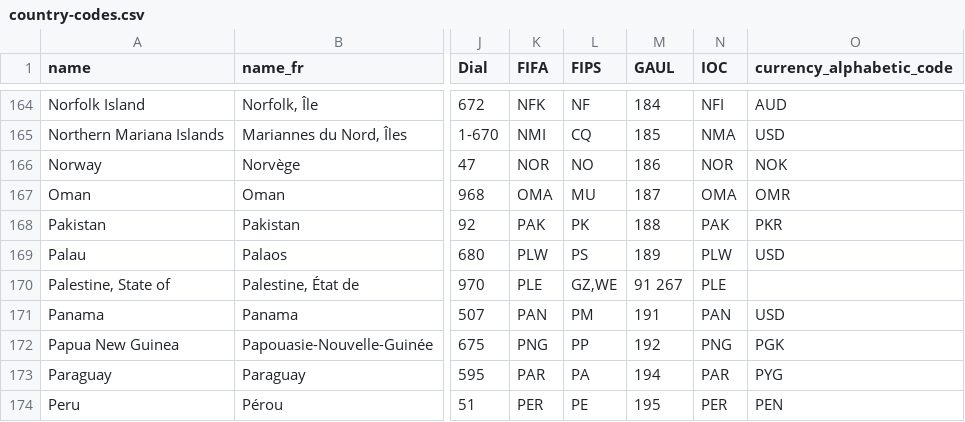
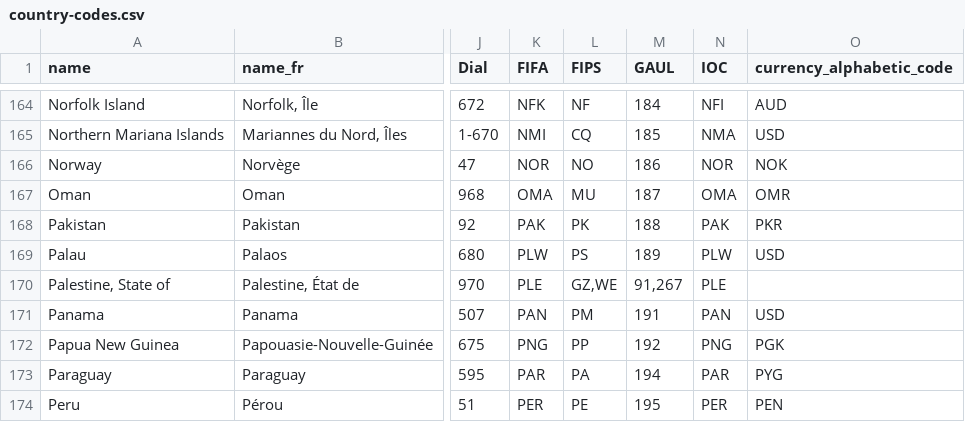
Before and after one commit to datasets/country-codes, a CSV file: data/country-codes.csv, drawn as a sheet; only a part is shown, gaps mark what is left out; the diff names each change by its address in the sheet, - before the commit and + after, or states it on an @@ line.

Commit message:
fix GAUL code for Palestine
appears that there are two codes for the territory
addresses issue #17

```diff
--- a/data/country-codes.csv
+++ b/data/country-codes.csv
-M170 (GAUL): 91 267
+M170 (GAUL): 91,267
```
Also changed, not shown: 1 other file.
